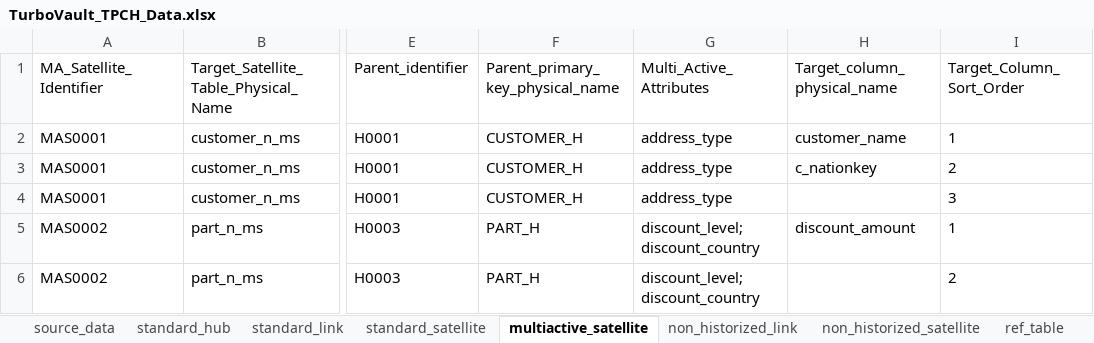
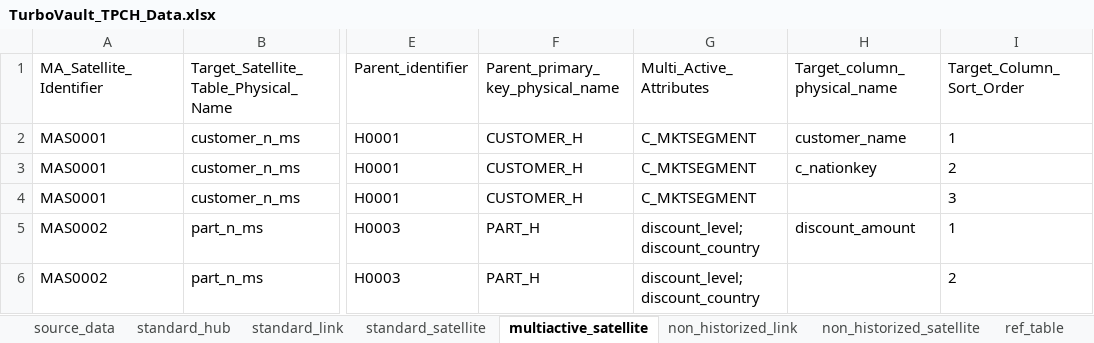
Before and after one commit to ScalefreeCOM/turbovault-engine, an Excel workbook: TurboVault_TPCH_Data.xlsx, sheet multiactive_satellite, drawn as a sheet; only a part is shown, gaps mark what is left out; values as stored, in another font and other column widths than the file's, no borders; the diff names each change by its address in the sheet, - before the commit and + after, or states it on an @@ line.

Commit message:
fix: adjust sample excel data

```diff
--- a/TurboVault_TPCH_Data.xlsx (sheet multiactive_satellite)
+++ b/TurboVault_TPCH_Data.xlsx (sheet multiactive_satellite)
-G2:G4 (Multi_Active_Attributes): address_type
+G2:G4 (Multi_Active_Attributes): C_MKTSEGMENT
```
Also changed, not shown: sheet non_historized_satellite, sheet standard_hub.
